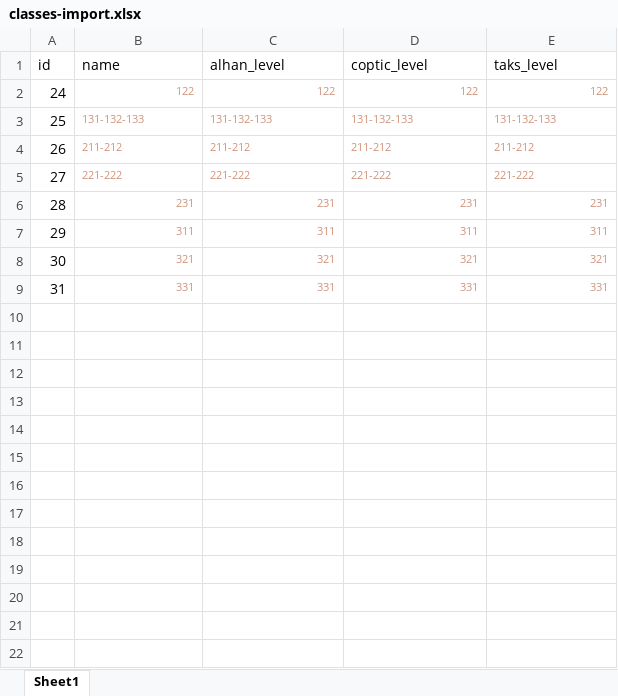
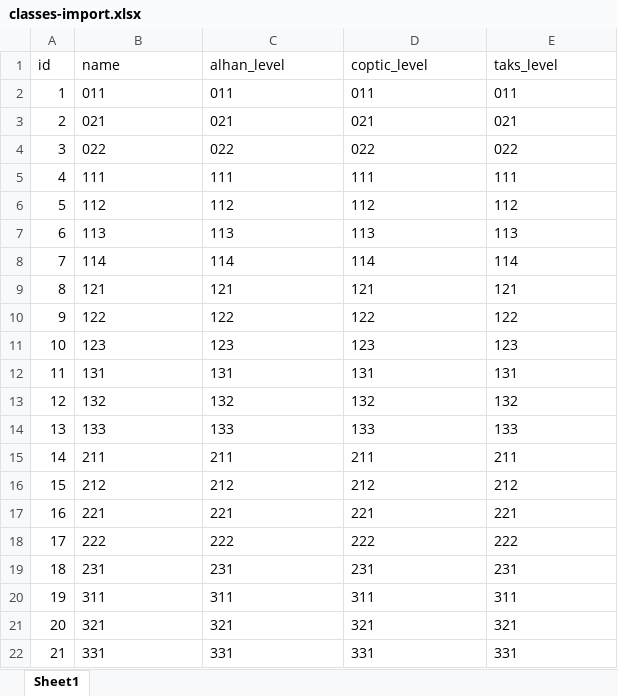
Before and after one commit to petermalak/qr-exams-system, an Excel workbook: classes-import.xlsx, sheet Sheet1, drawn as a sheet; values as stored, in another font and other column widths than the file's, no borders; removed rows and columns are numbered as before the commit, all else as after; the diff names each change by its address in the sheet, - before the commit and + after, or states it on an @@ line.

```diff
--- a/classes-import.xlsx (sheet Sheet1)
+++ b/classes-import.xlsx (sheet Sheet1)
+row 2: 1 | 011 | 011 | 011 | 011
+row 3: 2 | 021 | 021 | 021 | 021
+row 4: 3 | 022 | 022 | 022 | 022
+row 5: 4 | 111 | 111 | 111 | 111
+row 6: 5 | 112 | 112 | 112 | 112
+row 7: 6 | 113 | 113 | 113 | 113
+row 8: 7 | 114 | 114 | 114 | 114
+row 9: 8 | 121 | 121 | 121 | 121
@@ column A (id) renumbered from row 10 down @@
@@ B10:E10 text colour: #CE9178 → black, text size: larger, alignment: right → left @@
-row 3: 25 | 131-132-133 | 131-132-133 | 131-132-133 | 131-132-133
-row 4: 26 | 211-212 | 211-212 | 211-212 | 211-212
-row 5: 27 | 221-222 | 221-222 | 221-222 | 221-222
+row 11: 10 | 123 | 123 | 123 | 123
+row 12: 11 | 131 | 131 | 131 | 131
+row 13: 12 | 132 | 132 | 132 | 132
+row 14: 13 | 133 | 133 | 133 | 133
+row 15: 14 | 211 | 211 | 211 | 211
+row 16: 15 | 212 | 212 | 212 | 212
+row 17: 16 | 221 | 221 | 221 | 221
+row 18: 17 | 222 | 222 | 222 | 222
@@ B19:E22 text colour: #CE9178 → black, text size: larger, alignment: right → left @@
```
Also changed, not shown: kids_import.xlsx, questions_import.xlsx, 22 other files.
